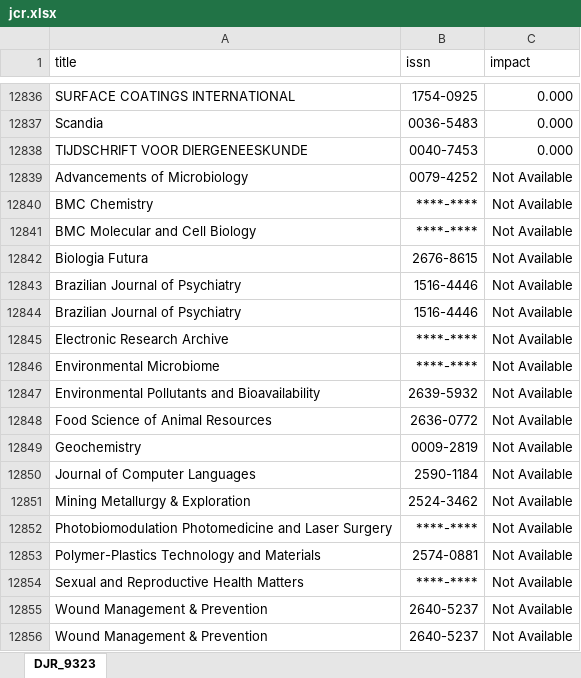
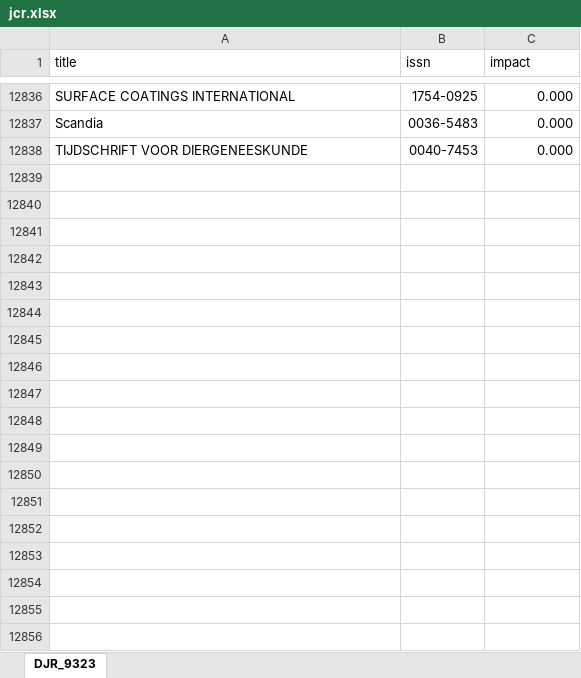
Before and after one commit to gems-uff/perfil, an Excel workbook: jcr.xlsx, sheet DJR_9323, drawn as a sheet; only a part is shown, gaps mark what is left out; values as stored, in another font and other column widths than the file's, no borders; the diff names each change by its address in the sheet, - before the commit and + after, or states it on an @@ line.

Commit message:
Fixes some inconsistencies in the JCR file.

```diff
--- a/jcr.xlsx (sheet DJR_9323)
+++ b/jcr.xlsx (sheet DJR_9323)
-row 12839: Advancements of Microbiology | 0079-4252 | Not Available
-row 12840: BMC Chemistry | ****-**** | Not Available
-row 12841: BMC Molecular and Cell Biology | ****-**** | Not Available
-row 12842: Biologia Futura | 2676-8615 | Not Available
-row 12843: Brazilian Journal of Psychiatry | 1516-4446 | Not Available
-row 12844: Brazilian Journal of Psychiatry | 1516-4446 | Not Available
-row 12845: Electronic Research Archive | ****-**** | Not Available
-row 12846: Environmental Microbiome | ****-**** | Not Available
-row 12847: Environmental Pollutants and Bioavailability | 2639-5932 | Not Available
-row 12848: Food Science of Animal Resources | 2636-0772 | Not Available
-row 12849: Geochemistry | 0009-2819 | Not Available
-row 12850: Journal of Computer Languages | 2590-1184 | Not Available
-row 12851: Mining Metallurgy & Exploration | 2524-3462 | Not Available
-row 12852: Photobiomodulation Photomedicine and Laser Surgery | ****-**** | Not Available
-row 12853: Polymer-Plastics Technology and Materials | 2574-0881 | Not Available
-row 12854: Sexual and Reproductive Health Matters | ****-**** | Not Available
-row 12855: Wound Management & Prevention | 2640-5237 | Not Available
-row 12856: Wound Management & Prevention | 2640-5237 | Not Available
```
